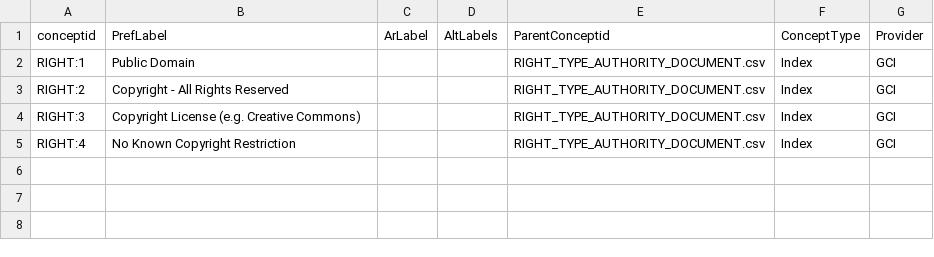
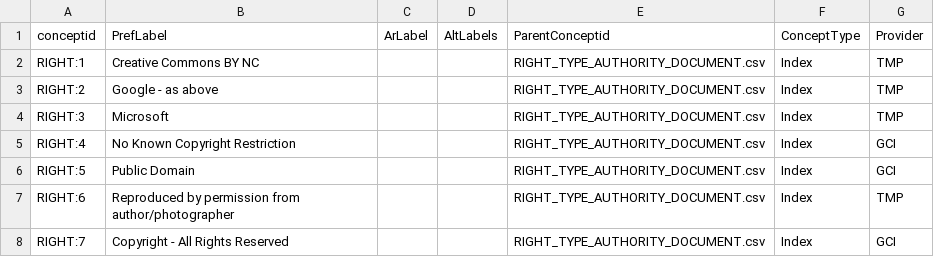
Before and after one commit to legiongis/ead, a CSV file: ead/source_data/concepts/authority_files/RIGHT_TYPE_AUTHORITY_DOCUMENT.csv, drawn as a sheet.

Commit message:
Addition of copyright info

```diff
--- a/ead/source_data/concepts/authority_files/RIGHT_TYPE_AUTHORITY_DOCUMENT.csv
+++ b/ead/source_data/concepts/authority_files/RIGHT_TYPE_AUTHORITY_DOCUMENT.csv
@@ -1,5 +1,8 @@
 conceptid,PrefLabel,ArLabel,AltLabels,ParentConceptid,ConceptType,Provider
-RIGHT:1,Public Domain,,,RIGHT_TYPE_AUTHORITY_DOCUMENT.csv,Index,GCI
-RIGHT:2,Copyright - All Rights Reserved,,,RIGHT_TYPE_AUTHORITY_DOCUMENT.csv,Index,GCI
-RIGHT:3,Copyright License (e.g. Creative Commons),,,RIGHT_TYPE_AUTHORITY_DOCUMENT.csv,Index,GCI
+RIGHT:1,Creative Commons BY NC,,,RIGHT_TYPE_AUTHORITY_DOCUMENT.csv,Index,TMP
+RIGHT:2,Google - as above,,,RIGHT_TYPE_AUTHORITY_DOCUMENT.csv,Index,TMP
+RIGHT:3,Microsoft,,,RIGHT_TYPE_AUTHORITY_DOCUMENT.csv,Index,TMP
 RIGHT:4,No Known Copyright Restriction,,,RIGHT_TYPE_AUTHORITY_DOCUMENT.csv,Index,GCI
+RIGHT:5,Public Domain,,,RIGHT_TYPE_AUTHORITY_DOCUMENT.csv,Index,GCI
+RIGHT:6,Reproduced by permission from author/photographer,,,RIGHT_TYPE_AUTHORITY_DOCUMENT.csv,Index,TMP
+RIGHT:7,Copyright - All Rights Reserved,,,RIGHT_TYPE_AUTHORITY_DOCUMENT.csv,Index,GCI
```
